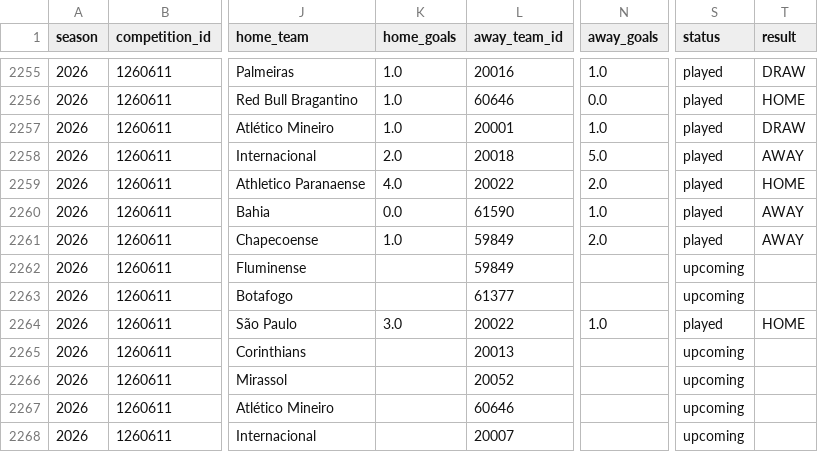
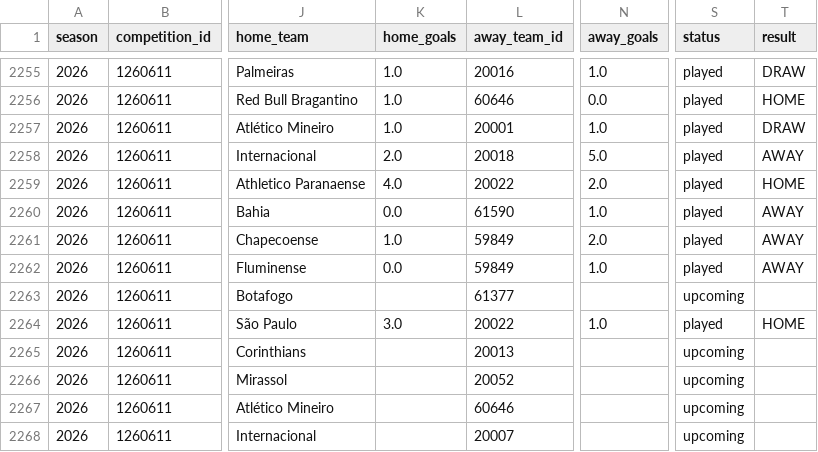
Before and after one commit to cadupacheco/Brasileirao-Data-Lab, a CSV file: data/ml/matches_history.csv, drawn as a sheet; only a part is shown, gaps mark what is left out; the diff names each change by its address in the sheet, - before the commit and + after, or states it on an @@ line.

```diff
--- a/data/ml/matches_history.csv
+++ b/data/ml/matches_history.csv
-K2262 (home_goals): (empty)
+K2262 (home_goals): 0.0
-N2262 (away_goals): (empty)
+N2262 (away_goals): 1.0
-S2262 (status): upcoming
+S2262 (status): played
-T2262 (result): (empty)
+T2262 (result): AWAY
```
Also changed, not shown: data/ml/future_predictions.csv, data/ml/season_simulation.csv, 4 other files.
